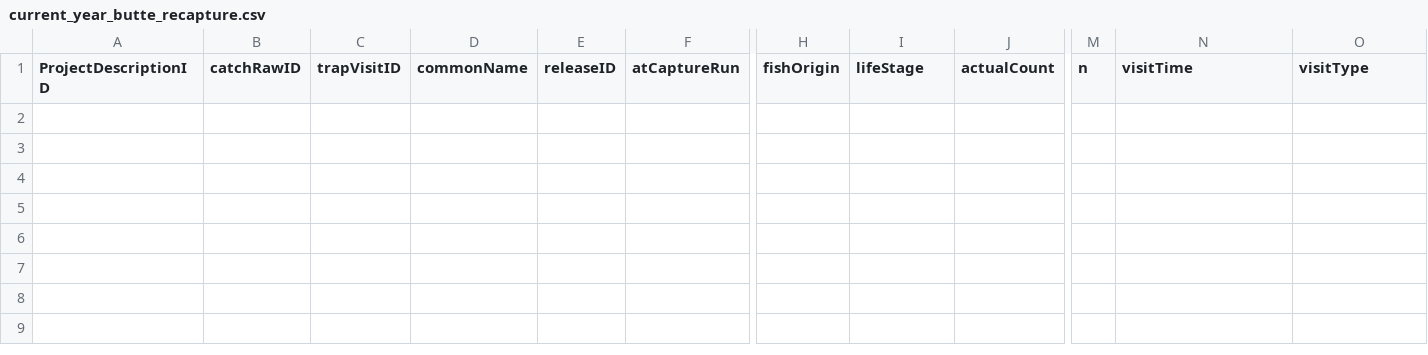
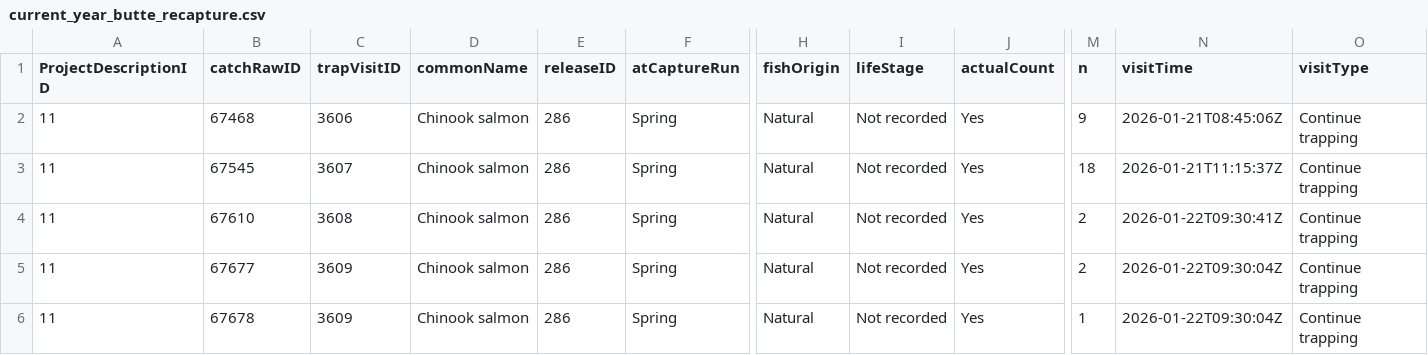
Before and after one commit to SRJPE/jpe-butte-edi, a CSV file: data/current_year_butte_recapture.csv, drawn as a sheet; only a part is shown, gaps mark what is left out; rows hold the shown columns only; the diff names each change by its address in the sheet, - before the commit and + after, or states it on an @@ line.

```diff
--- a/data/current_year_butte_recapture.csv
+++ b/data/current_year_butte_recapture.csv
+row 2: 11 | 67468 | 3606 | Chinook salmon | 286 | Spring | Natural | Not recorded | Yes | 9 | 2026-01-21T08:45:06Z | Continue trapping
+row 3: 11 | 67545 | 3607 | Chinook salmon | 286 | Spring | Natural | Not recorded | Yes | 18 | 2026-01-21T11:15:37Z | Continue trapping
+row 4: 11 | 67610 | 3608 | Chinook salmon | 286 | Spring | Natural | Not recorded | Yes | 2 | 2026-01-22T09:30:41Z | Continue trapping
+row 5: 11 | 67677 | 3609 | Chinook salmon | 286 | Spring | Natural | Not recorded | Yes | 2 | 2026-01-22T09:30:04Z | Continue trapping
+row 6: 11 | 67678 | 3609 | Chinook salmon | 286 | Spring | Natural | Not recorded | Yes | 1 | 2026-01-22T09:30:04Z | Continue trapping
```
Also changed, not shown: data/current_year_butte_release.csv, 3 other files.
